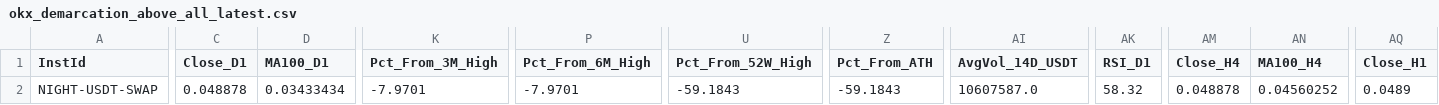
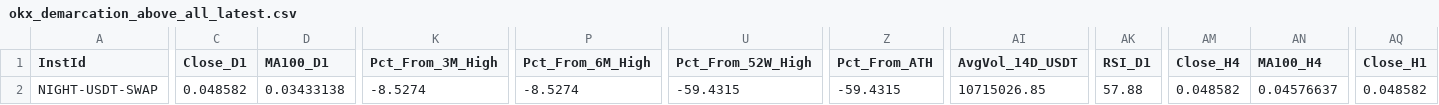
Before and after one commit to greatcyan/NoMoreOverwhelm, a CSV file: data/okx_demarcation_above_all_latest.csv, drawn as a sheet; only a part is shown, gaps mark what is left out; the diff covers the shown part only; the diff names each change by its address in the sheet, - before the commit and + after, or states it on an @@ line.

```diff
--- a/data/okx_demarcation_above_all_latest.csv
+++ b/data/okx_demarcation_above_all_latest.csv
-C2 (Close_D1): 0.048878
+C2 (Close_D1): 0.048582
-D2 (MA100_D1): 0.03433434
+D2 (MA100_D1): 0.03433138
-K2 (Pct_From_3M_High): -7.9701
+K2 (Pct_From_3M_High): -8.5274
-P2 (Pct_From_6M_High): -7.9701
+P2 (Pct_From_6M_High): -8.5274
-U2 (Pct_From_52W_High): -59.1843
+U2 (Pct_From_52W_High): -59.4315
-Z2 (Pct_From_ATH): -59.1843
+Z2 (Pct_From_ATH): -59.4315
-AI2 (AvgVol_14D_USDT): 10607587.0
+AI2 (AvgVol_14D_USDT): 10715026.85
-AK2 (RSI_D1): 58.32
+AK2 (RSI_D1): 57.88
-AM2 (Close_H4): 0.048878
+AM2 (Close_H4): 0.048582
-AN2 (MA100_H4): 0.04560252
+AN2 (MA100_H4): 0.04576637
-AQ2 (Close_H1): 0.0489
+AQ2 (Close_H1): 0.048582
```
Also changed, not shown: 14 edited cells elsewhere in this file, data/okx_demarcation_latest.csv, 1 other file.
